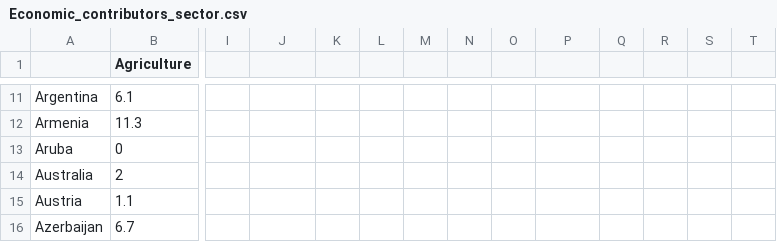
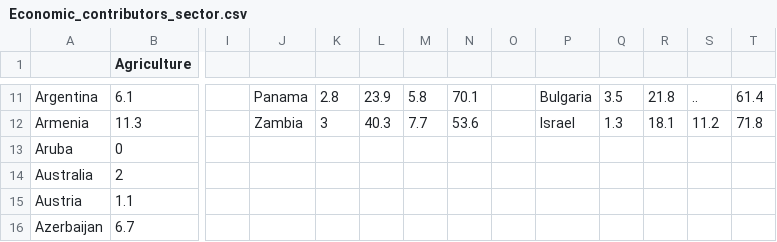
Before and after one commit to vuongv/CovidEconomics, a CSV file: Economic_contributors_sector.csv, drawn as a sheet; only a part is shown, gaps mark what is left out; the diff covers the shown part only; the diff names each change by its address in the sheet, - before the commit and + after, or states it on an @@ line.

```diff
--- a/Economic_contributors_sector.csv
+++ b/Economic_contributors_sector.csv
-J11: (empty)
+J11: Panama
-K11: (empty)
+K11: 2.8
-L11: (empty)
+L11: 23.9
-M11: (empty)
+M11: 5.8
-N11: (empty)
+N11: 70.1
-P11: (empty)
+P11: Bulgaria
-Q11: (empty)
+Q11: 3.5
-R11: (empty)
+R11: 21.8
-S11: (empty)
+S11: ..
-T11: (empty)
+T11: 61.4
-J12: (empty)
+J12: Zambia
-K12: (empty)
+K12: 3
-L12: (empty)
+L12: 40.3
-M12: (empty)
+M12: 7.7
-N12: (empty)
+N12: 53.6
-P12: (empty)
+P12: Israel
-Q12: (empty)
+Q12: 1.3
-R12: (empty)
+R12: 18.1
-S12: (empty)
+S12: 11.2
-T12: (empty)
+T12: 71.8
```
Also changed, not shown: 58 edited cells elsewhere in this file, 8 other files.
